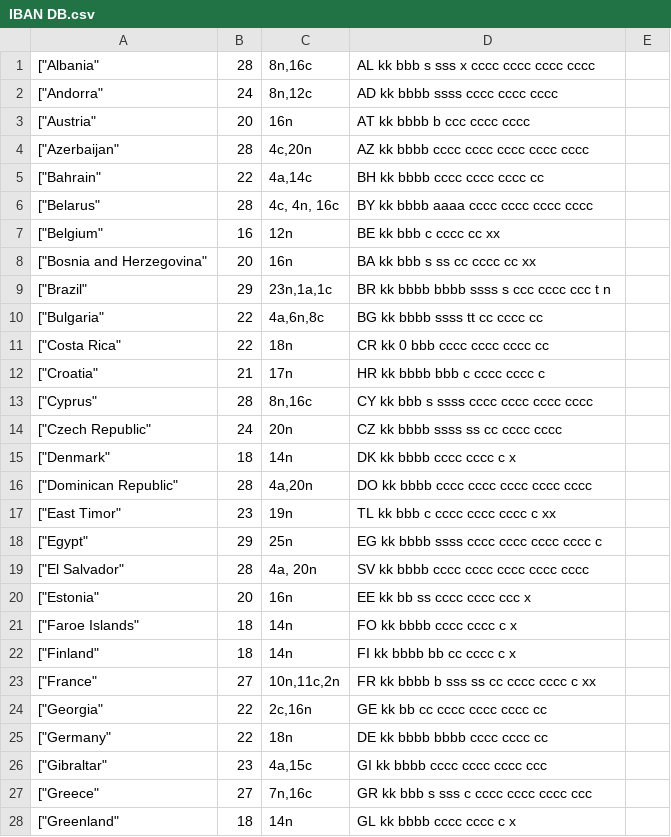
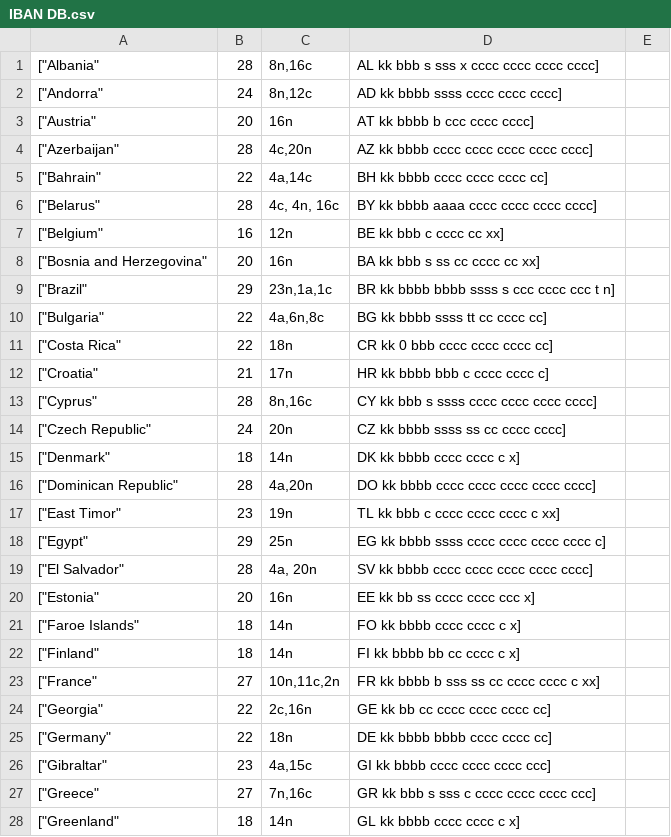
Before and after one commit to VytasGadliauskas/IBAN-tikrinimas, a CSV file: Data/IBAN DB.csv, drawn as a sheet; only a part is shown; the diff covers the shown part only.

```diff
--- a/Data/IBAN DB.csv
+++ b/Data/IBAN DB.csv
@@ -1,28 +1,28 @@
-["Albania",28,"8n,16c",AL kk bbb s sss x cccc cccc cccc cccc
-["Andorra",24,"8n,12c",AD kk bbbb ssss cccc cccc cccc
-["Austria",20,16n,AT kk bbbb b ccc cccc cccc
-["Azerbaijan",28,"4c,20n",AZ kk bbbb cccc cccc cccc cccc cccc
-["Bahrain",22,"4a,14c",BH kk bbbb cccc cccc cccc cc
-["Belarus",28,"4c, 4n, 16c",BY kk bbbb aaaa cccc cccc cccc cccc
-["Belgium",16,12n,BE kk bbb c cccc cc xx
-["Bosnia and Herzegovina",20,16n,BA kk bbb s ss cc cccc cc xx
-["Brazil",29,"23n,1a,1c",BR kk bbbb bbbb ssss s ccc cccc ccc t n
-["Bulgaria",22,"4a,6n,8c",BG kk bbbb ssss tt cc cccc cc
-["Costa Rica",22,18n,CR kk 0 bbb cccc cccc cccc cc
-["Croatia",21,17n,HR kk bbbb bbb c cccc cccc c
-["Cyprus",28,"8n,16c",CY kk bbb s ssss cccc cccc cccc cccc
-["Czech Republic",24,20n,CZ kk bbbb ssss ss cc cccc cccc
-["Denmark",18,14n,DK kk bbbb cccc cccc c x
-["Dominican Republic",28,"4a,20n",DO kk bbbb cccc cccc cccc cccc cccc
-["East Timor",23,19n,TL kk bbb c cccc cccc cccc c xx
-["Egypt",29,25n,EG kk bbbb ssss cccc cccc cccc cccc c
-["El Salvador",28,"4a, 20n",SV kk bbbb cccc cccc cccc cccc cccc
-["Estonia",20,16n,EE kk bb ss cccc cccc ccc x
-["Faroe Islands",18,14n,FO kk bbbb cccc cccc c x
-["Finland",18,14n,FI kk bbbb bb cc cccc c x
-["France",27,"10n,11c,2n",FR kk bbbb b sss ss cc cccc cccc c xx
-["Georgia",22,"2c,16n",GE kk bb cc cccc cccc cccc cc
-["Germany",22,18n,DE kk bbbb bbbb cccc cccc cc
-["Gibraltar",23,"4a,15c",GI kk bbbb cccc cccc cccc ccc
-["Greece",27,"7n,16c",GR kk bbb s sss c cccc cccc cccc ccc
-["Greenland",18,14n,GL kk bbbb cccc cccc c x
+["Albania",28,"8n,16c","AL kk bbb s sss x cccc cccc cccc cccc"],
+["Andorra",24,"8n,12c","AD kk bbbb ssss cccc cccc cccc"],
+["Austria",20,16n,"AT kk bbbb b ccc cccc cccc"],
+["Azerbaijan",28,"4c,20n","AZ kk bbbb cccc cccc cccc cccc cccc"],
+["Bahrain",22,"4a,14c","BH kk bbbb cccc cccc cccc cc"],
+["Belarus",28,"4c, 4n, 16c","BY kk bbbb aaaa cccc cccc cccc cccc"],
+["Belgium",16,12n,"BE kk bbb c cccc cc xx"],
+["Bosnia and Herzegovina",20,16n,"BA kk bbb s ss cc cccc cc xx"],
+["Brazil",29,"23n,1a,1c","BR kk bbbb bbbb ssss s ccc cccc ccc t n"],
+["Bulgaria",22,"4a,6n,8c","BG kk bbbb ssss tt cc cccc cc"],
+["Costa Rica",22,18n,"CR kk 0 bbb cccc cccc cccc cc"],
+["Croatia",21,17n,"HR kk bbbb bbb c cccc cccc c"],
+["Cyprus",28,"8n,16c","CY kk bbb s ssss cccc cccc cccc cccc"],
+["Czech Republic",24,20n,"CZ kk bbbb ssss ss cc cccc cccc"],
+["Denmark",18,14n,"DK kk bbbb cccc cccc c x"],
+["Dominican Republic",28,"4a,20n","DO kk bbbb cccc cccc cccc cccc cccc"],
+["East Timor",23,19n,"TL kk bbb c cccc cccc cccc c xx"],
+["Egypt",29,25n,"EG kk bbbb ssss cccc cccc cccc cccc c"],
+["El Salvador",28,"4a, 20n","SV kk bbbb cccc cccc cccc cccc cccc"],
+["Estonia",20,16n,"EE kk bb ss cccc cccc ccc x"],
+["Faroe Islands",18,14n,"FO kk bbbb cccc cccc c x"],
+["Finland",18,14n,"FI kk bbbb bb cc cccc c x"],
+["France",27,"10n,11c,2n","FR kk bbbb b sss ss cc cccc cccc c xx"],
+["Georgia",22,"2c,16n","GE kk bb cc cccc cccc cccc cc"],
+["Germany",22,18n,"DE kk bbbb bbbb cccc cccc cc"],
+["Gibraltar",23,"4a,15c","GI kk bbbb cccc cccc cccc ccc"],
+["Greece",27,"7n,16c","GR kk bbb s sss c cccc cccc cccc ccc"],
+["Greenland",18,14n,"GL kk bbbb cccc cccc c x"],
```
Also changed, not shown: 51 edited cells elsewhere in this file, 3 other files.
